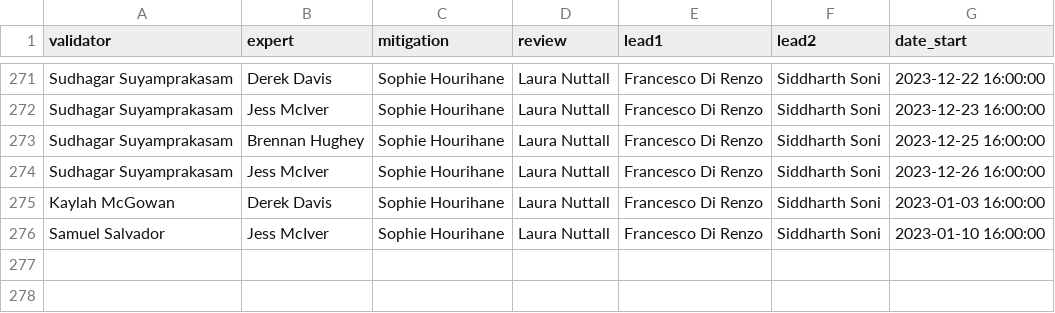
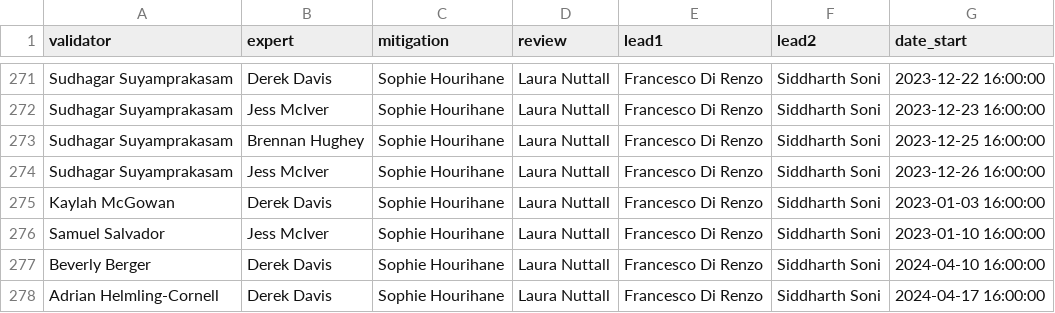
Before and after one commit to siddharth101/event_validation, a CSV file: data/rota_O4a.csv, drawn as a sheet; only a part is shown, gaps mark what is left out.

```diff
--- a/data/rota_O4a.csv
+++ b/data/rota_O4a.csv
@@ -276 +276,3 @@ Kaylah McGowan,Derek Davis,Sophie Hourihane,Laura Nuttall,Francesco Di Renzo,Sid
 Samuel Salvador,Jess McIver,Sophie Hourihane,Laura Nuttall,Francesco Di Renzo,Siddharth Soni,2023-01-10 16:00:00
+Beverly Berger,Derek Davis,Sophie Hourihane,Laura Nuttall,Francesco Di Renzo,Siddharth Soni,2024-04-10 16:00:00
+Adrian Helmling-Cornell,Derek Davis,Sophie Hourihane,Laura Nuttall,Francesco Di Renzo,Siddharth Soni,2024-04-17 16:00:00
```
Also changed, not shown: data/rota_O4b.csv.
